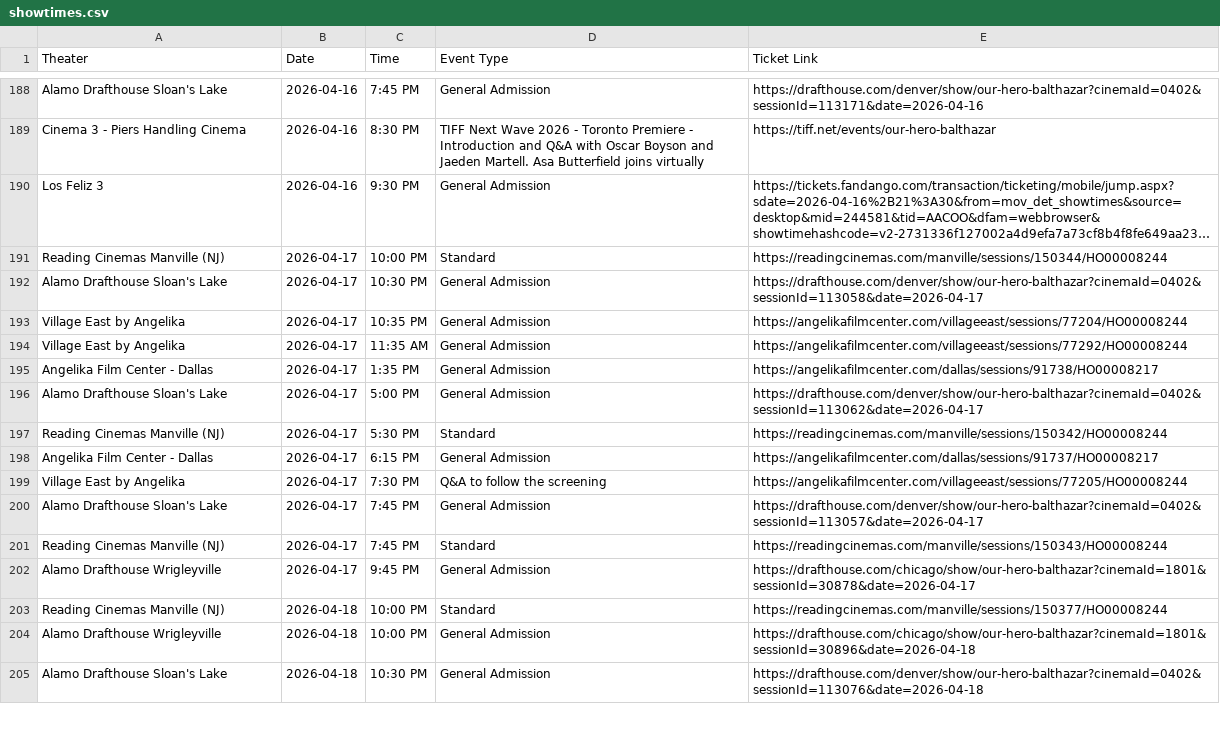
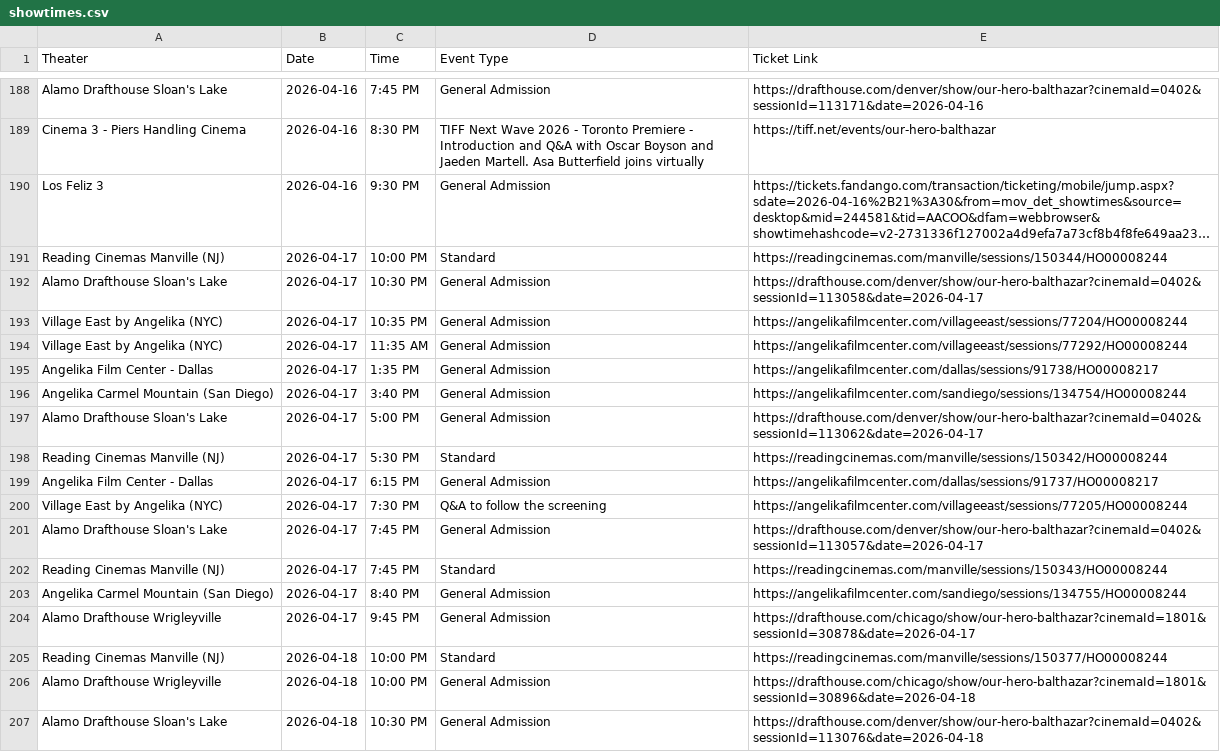
Before and after one commit to rommelnunez/OHB_Film_Website, a CSV file: showtimes.csv, drawn as a sheet; only a part is shown, gaps mark what is left out; long unchanged cells end in …; the diff covers the shown part only.

```diff
--- a/showtimes.csv
+++ b/showtimes.csv
@@ -192,5 +192,6 @@ Reading Cinemas Manville (NJ),2026-04-17,10:00 PM,Standard,https://readingcinema
 Alamo Drafthouse Sloan's Lake,2026-04-17,10:30 PM,General Admission,https://drafthouse.com/denver/show/our-hero-balthazar?cinemaId=0402&sessionId=113058&date=2026-04-17
-Village East by Angelika,2026-04-17,10:35 PM,General Admission,https://angelikafilmcenter.com/villageeast/sessions/77204/HO00008244
-Village East by Angelika,2026-04-17,11:35 AM,General Admission,https://angelikafilmcenter.com/villageeast/sessions/77292/HO00008244
+Village East by Angelika (NYC),2026-04-17,10:35 PM,General Admission,https://angelikafilmcenter.com/villageeast/sessions/77204/HO00008244
+Village East by Angelika (NYC),2026-04-17,11:35 AM,General Admission,https://angelikafilmcenter.com/villageeast/sessions/77292/HO00008244
 Angelika Film Center - Dallas,2026-04-17,1:35 PM,General Admission,https://angelikafilmcenter.com/dallas/sessions/91738/HO00008217
+Angelika Carmel Mountain (San Diego),2026-04-17,3:40 PM,General Admission,https://angelikafilmcenter.com/sandiego/sessions/134754/HO00008244
 Alamo Drafthouse Sloan's Lake,2026-04-17,5:00 PM,General Admission,https://drafthouse.com/denver/show/our-hero-balthazar?cinemaId=0402&sessionId=113062&date=2026-04-17
@@ -198,5 +199,6 @@ Reading Cinemas Manville (NJ),2026-04-17,5:30 PM,Standard,https://readingcinemas
 Angelika Film Center - Dallas,2026-04-17,6:15 PM,General Admission,https://angelikafilmcenter.com/dallas/sessions/91737/HO00008217
-Village East by Angelika,2026-04-17,7:30 PM,Q&A to follow the screening,https://angelikafilmcenter.com/villageeast/sessions/77205/HO00008244
+Village East by Angelika (NYC),2026-04-17,7:30 PM,Q&A to follow the screening,https://angelikafilmcenter.com/villageeast/sessions/77205/HO00008244
 Alamo Drafthouse Sloan's Lake,2026-04-17,7:45 PM,General Admission,https://drafthouse.com/denver/show/our-hero-balthazar?cinemaId=0402&sessionId=113057&date=2026-04-17
 Reading Cinemas Manville (NJ),2026-04-17,7:45 PM,Standard,https://readingcinemas.com/manville/sessions/150343/HO00008244
+Angelika Carmel Mountain (San Diego),2026-04-17,8:40 PM,General Admission,https://angelikafilmcenter.com/sandiego/sessions/134755/HO00008244
 Alamo Drafthouse Wrigleyville,2026-04-17,9:45 PM,General Admission,https://drafthouse.com/chicago/show/our-hero-balthazar?cinemaId=1801&sessionId=30878&date=2026-04-17
```
Also changed, not shown: 9 added rows, 1 removed row and 10 edited cells elsewhere in this file.
